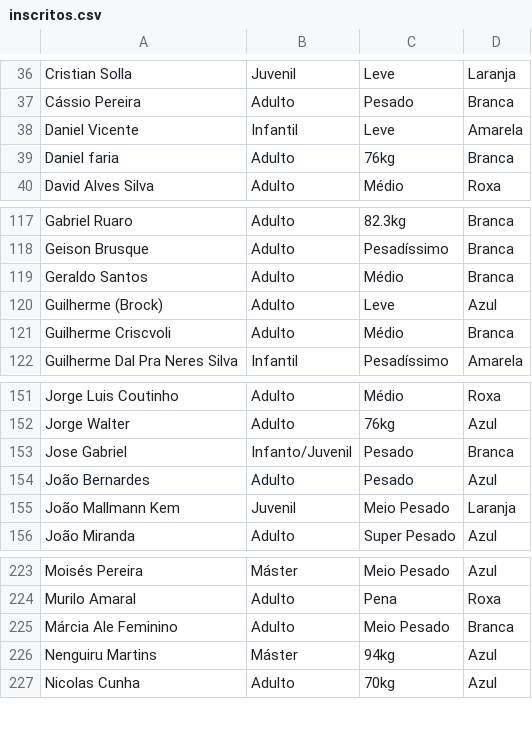
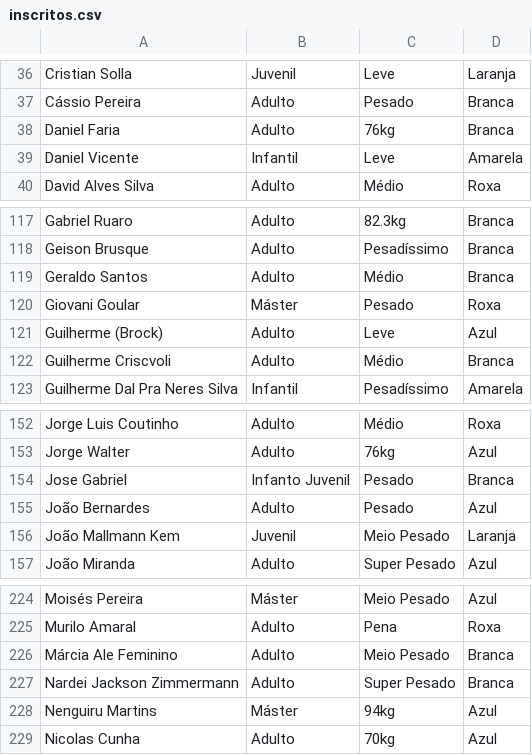
Before and after one commit to junior-ales/sakuracup, a CSV file: inscritos.csv, drawn as a sheet; only a part is shown, gaps mark what is left out.

Commit message:
Atualização da lista de inscritos

```diff
--- a/inscritos.csv
+++ b/inscritos.csv
@@ -37,4 +37,4 @@ Cristian Solla;Juvenil;Leve;Laranja
 Cássio Pereira;Adulto;Pesado;Branca
+Daniel Faria;Adulto;76kg;Branca
 Daniel Vicente;Infantil;Leve;Amarela
-Daniel faria;Adulto;76kg;Branca
 David Alves Silva;Adulto;Médio;Roxa
@@ -119,2 +119,3 @@ Geison Brusque;Adulto;Pesadíssimo;Branca
 Geraldo Santos;Adulto;Médio;Branca
+Giovani Goular;Máster;Pesado;Roxa
 Guilherme (Brock);Adulto;Leve;Azul
@@ -152,3 +153,3 @@ Jorge Luis Coutinho;Adulto;Médio;Roxa
 Jorge Walter;Adulto;76kg;Azul
-Jose Gabriel;Infanto/Juvenil;Pesado;Branca
+Jose Gabriel;Infanto Juvenil;Pesado;Branca
 João Bernardes;Adulto;Pesado;Azul
@@ -225,2 +226,3 @@ Murilo Amaral;Adulto;Pena;Roxa
 Márcia Ale Feminino;Adulto;Meio Pesado;Branca
+Nardei Jackson Zimmermann;Adulto;Super Pesado;Branca
 Nenguiru Martins;Máster;94kg;Azul
```
